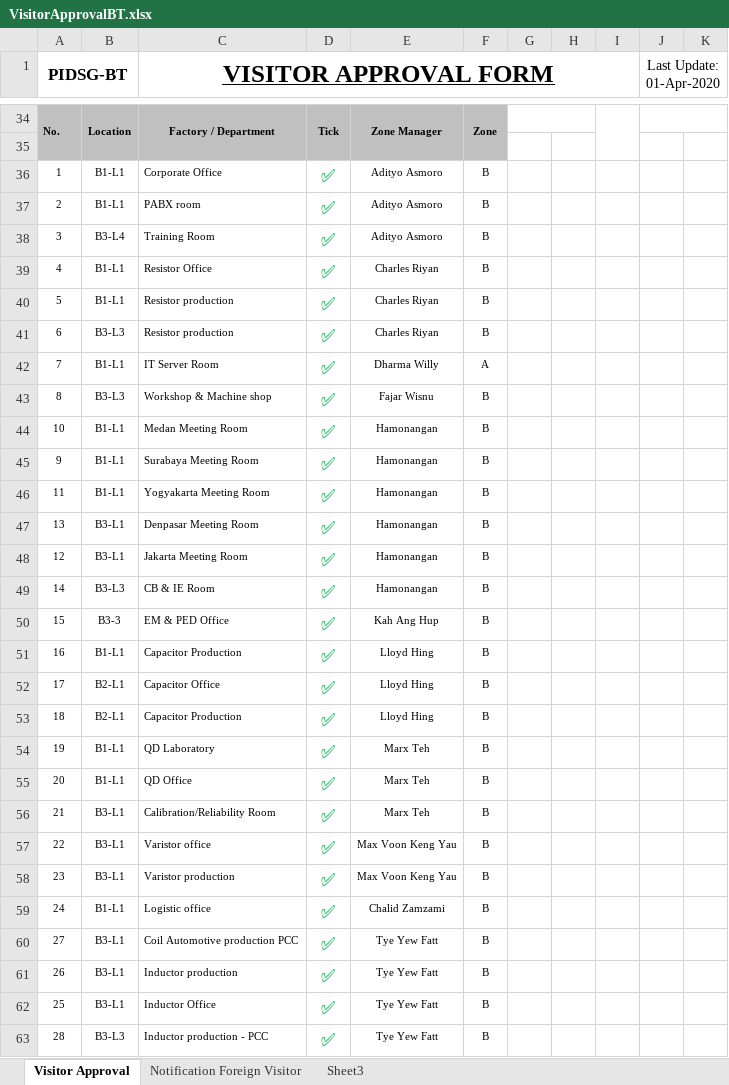
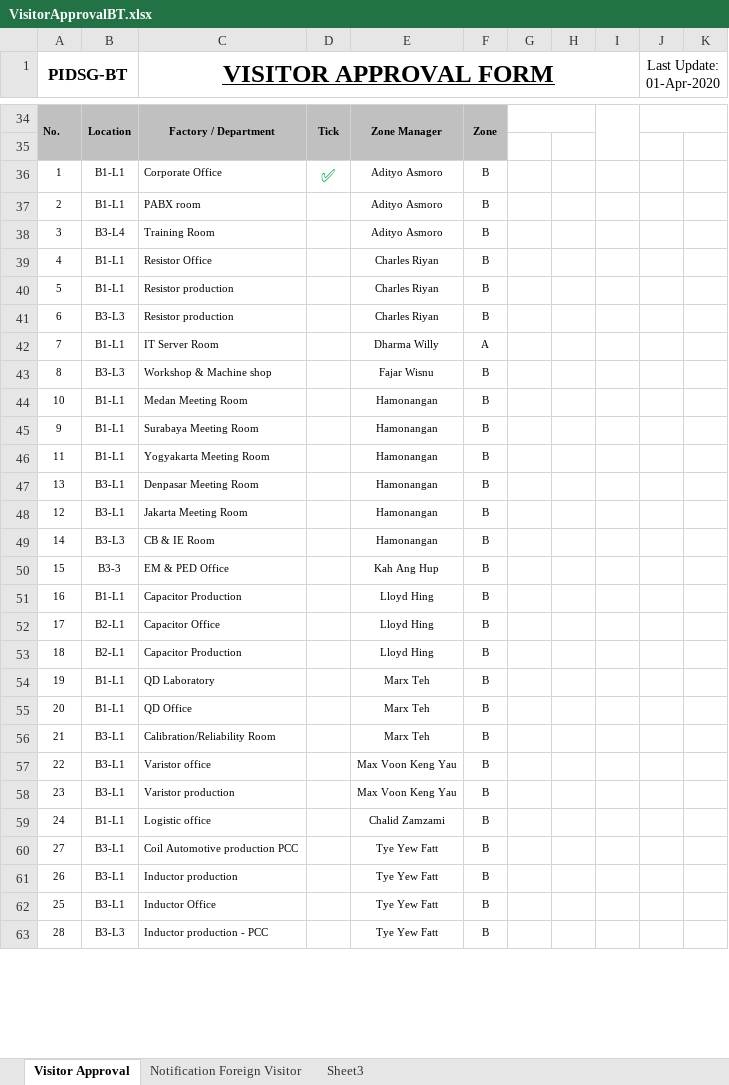
Before and after one commit to obay2786/FLASK-TUTOR, an Excel workbook: website/static/VisitorApprovalBT.xlsx, sheet Visitor Approval, drawn as a sheet; only a part is shown, gaps mark what is left out; values as stored, in another font and other column widths than the file's, no borders; the diff covers the shown part only; the diff names each change by its address in the sheet, - before the commit and + after, or states it on an @@ line.

```diff
--- a/website/static/VisitorApprovalBT.xlsx (sheet Visitor Approval)
+++ b/website/static/VisitorApprovalBT.xlsx (sheet Visitor Approval)
-D37:D63: ✅
+D37:D63: (empty)
```
Also changed, not shown: 20 edited cells elsewhere in this sheet, 4 other files.
